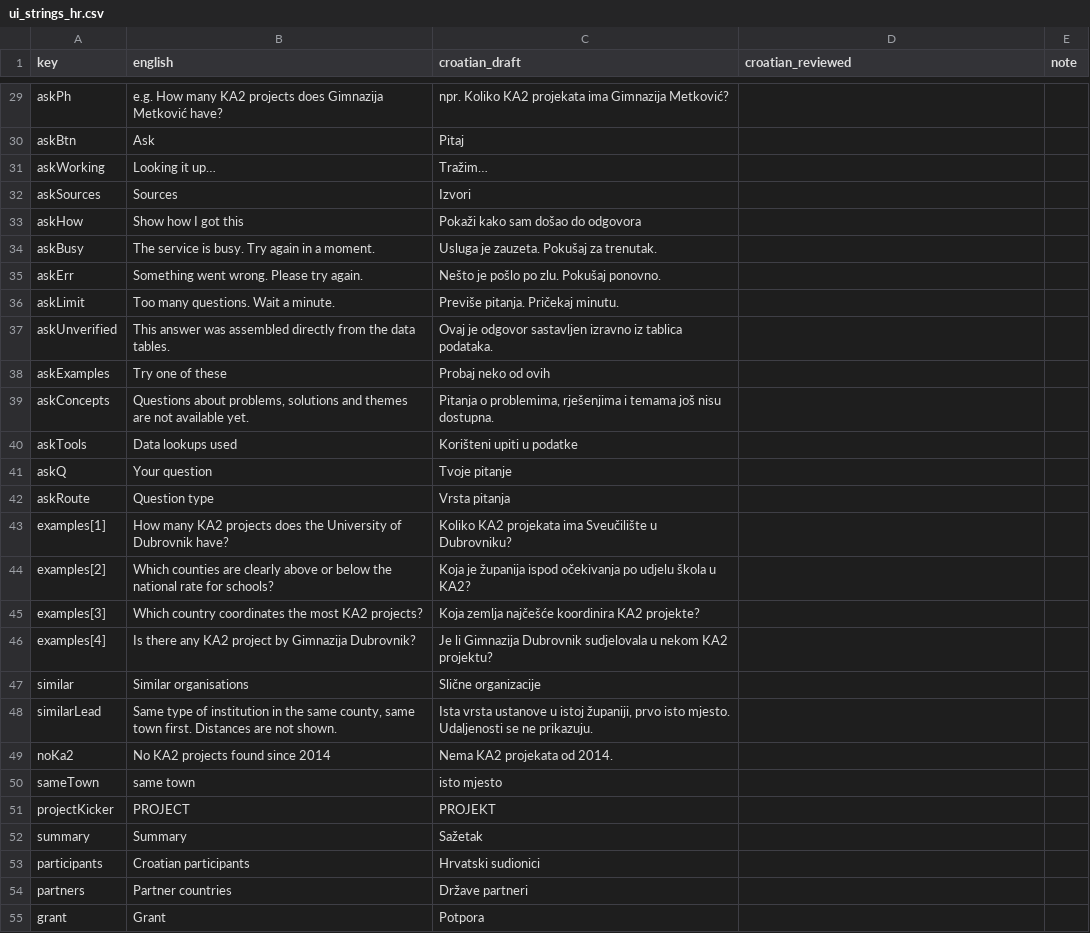
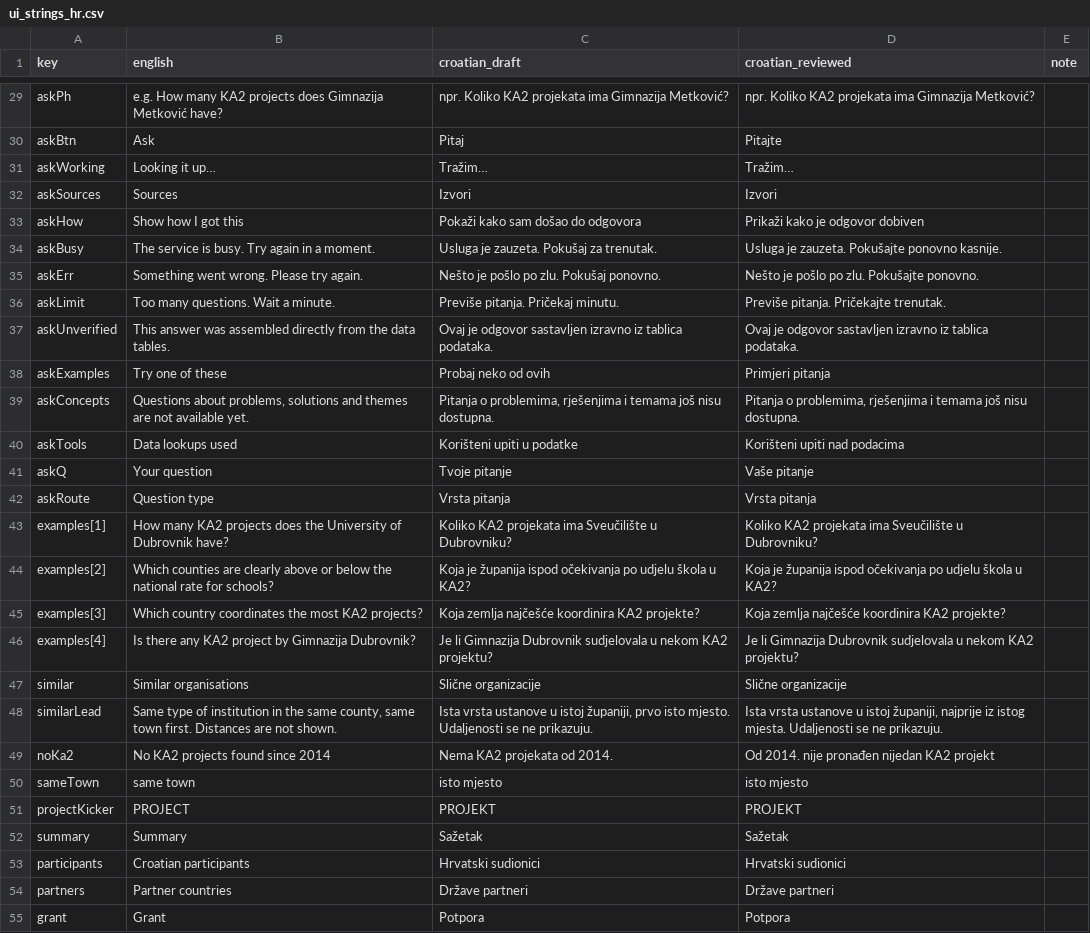
Before and after one commit to CroPublica/Erasmus-Kompas, a CSV file: app/data/review/ui_strings_hr.csv, drawn as a sheet; only a part is shown, gaps mark what is left out; the diff covers the shown part only; the diff names each change by its address in the sheet, - before the commit and + after, or states it on an @@ line.

```diff
--- a/app/data/review/ui_strings_hr.csv
+++ b/app/data/review/ui_strings_hr.csv
-D29 (croatian_reviewed): (empty)
+D29 (croatian_reviewed): npr. Koliko KA2 projekata ima Gimnazija Metković?
-D30 (croatian_reviewed): (empty)
+D30 (croatian_reviewed): Pitajte
-D31 (croatian_reviewed): (empty)
+D31 (croatian_reviewed): Tražim…
-D32 (croatian_reviewed): (empty)
+D32 (croatian_reviewed): Izvori
-D33 (croatian_reviewed): (empty)
+D33 (croatian_reviewed): Prikaži kako je odgovor dobiven
-D34 (croatian_reviewed): (empty)
+D34 (croatian_reviewed): Usluga je zauzeta. Pokušajte ponovno kasnije.
-D35 (croatian_reviewed): (empty)
+D35 (croatian_reviewed): Nešto je pošlo po zlu. Pokušajte ponovno.
-D36 (croatian_reviewed): (empty)
+D36 (croatian_reviewed): Previše pitanja. Pričekajte trenutak.
-D37 (croatian_reviewed): (empty)
+D37 (croatian_reviewed): Ovaj je odgovor sastavljen izravno iz tablica podataka.
-D38 (croatian_reviewed): (empty)
+D38 (croatian_reviewed): Primjeri pitanja
-D39 (croatian_reviewed): (empty)
+D39 (croatian_reviewed): Pitanja o problemima, rješenjima i temama još nisu dostupna.
-D40 (croatian_reviewed): (empty)
+D40 (croatian_reviewed): Korišteni upiti nad podacima
-D41 (croatian_reviewed): (empty)
+D41 (croatian_reviewed): Vaše pitanje
-D42 (croatian_reviewed): (empty)
+D42 (croatian_reviewed): Vrsta pitanja
-D43 (croatian_reviewed): (empty)
+D43 (croatian_reviewed): Koliko KA2 projekata ima Sveučilište u Dubrovniku?
-D44 (croatian_reviewed): (empty)
+D44 (croatian_reviewed): Koja je županija ispod očekivanja po udjelu škola u KA2?
-D45 (croatian_reviewed): (empty)
+D45 (croatian_reviewed): Koja zemlja najčešće koordinira KA2 projekte?
-D46 (croatian_reviewed): (empty)
+D46 (croatian_reviewed): Je li Gimnazija Dubrovnik sudjelovala u nekom KA2 projektu?
-D47 (croatian_reviewed): (empty)
+D47 (croatian_reviewed): Slične organizacije
-D48 (croatian_reviewed): (empty)
+D48 (croatian_reviewed): Ista vrsta ustanove u istoj županiji, najprije iz istog mjesta. Udaljenosti se ne prikazuju.
-D49 (croatian_reviewed): (empty)
+D49 (croatian_reviewed): Od 2014. nije pronađen nijedan KA2 projekt
-D50 (croatian_reviewed): (empty)
+D50 (croatian_reviewed): isto mjesto
-D51 (croatian_reviewed): (empty)
+D51 (croatian_reviewed): PROJEKT
-D52 (croatian_reviewed): (empty)
+D52 (croatian_reviewed): Sažetak
-D53 (croatian_reviewed): (empty)
+D53 (croatian_reviewed): Hrvatski sudionici
-D54 (croatian_reviewed): (empty)
+D54 (croatian_reviewed): Države partneri
-D55 (croatian_reviewed): (empty)
+D55 (croatian_reviewed): Potpora
```
Also changed, not shown: 103 edited cells elsewhere in this file, app/data/review/topic_labels_hr.csv, 11 other files.
